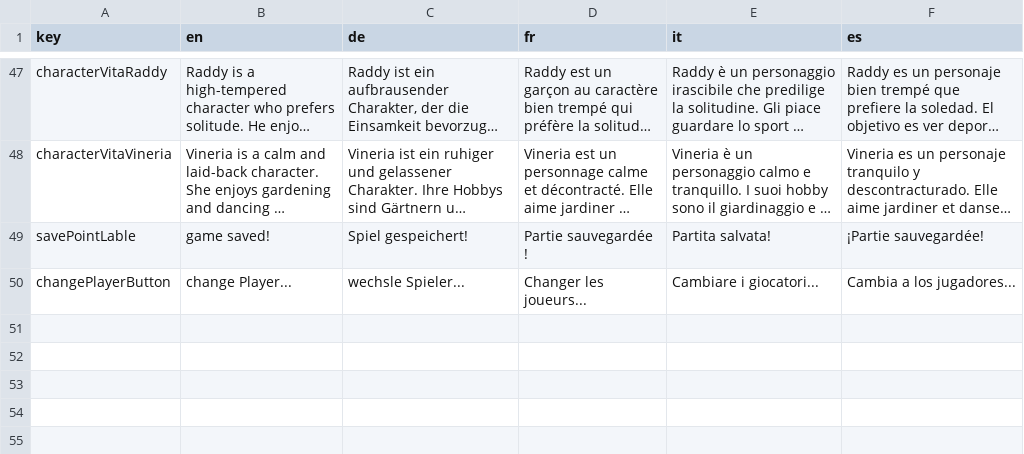
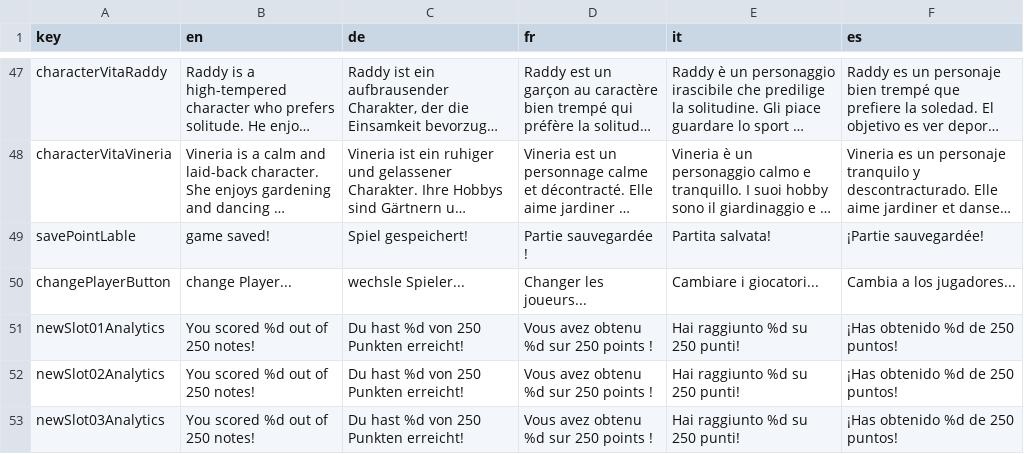
Before and after one commit to tomekboy/tomeksMetroidvania, a CSV file: data/localization/Polo_'n_Friends/Polo_'n_Friends_Polo_'n_Friends_translation.csv, drawn as a sheet; only a part is shown, gaps mark what is left out; long unchanged cells end in …; the diff covers the shown part only; the diff names each change by its address in the sheet, - before the commit and + after, or states it on an @@ line.

Commit message:
save and analytics

```diff
--- a/data/localization/Polo_'n_Friends/Polo_'n_Friends_Polo_'n_Friends_translation.csv
+++ b/data/localization/Polo_'n_Friends/Polo_'n_Friends_Polo_'n_Friends_translation.csv
+row 51: newSlot01Analytics | You scored %d out of 250 notes! | Du hast %d von 250 Punkten erreicht! | Vous avez obtenu %d sur 250 points ! | Hai raggiunto %d su 250 punti! | ¡Has obtenido %d de 250 puntos!
+row 52: newSlot02Analytics | You scored %d out of 250 notes! | Du hast %d von 250 Punkten erreicht! | Vous avez obtenu %d sur 250 points ! | Hai raggiunto %d su 250 punti! | ¡Has obtenido %d de 250 puntos!
+row 53: newSlot03Analytics | You scored %d out of 250 notes! | Du hast %d von 250 Punkten erreicht! | Vous avez obtenu %d sur 250 points ! | Hai raggiunto %d su 250 punti! | ¡Has obtenido %d de 250 puntos!
```
Also changed, not shown: 3 added rows and 6 edited cells elsewhere in this file, 35 other files.
